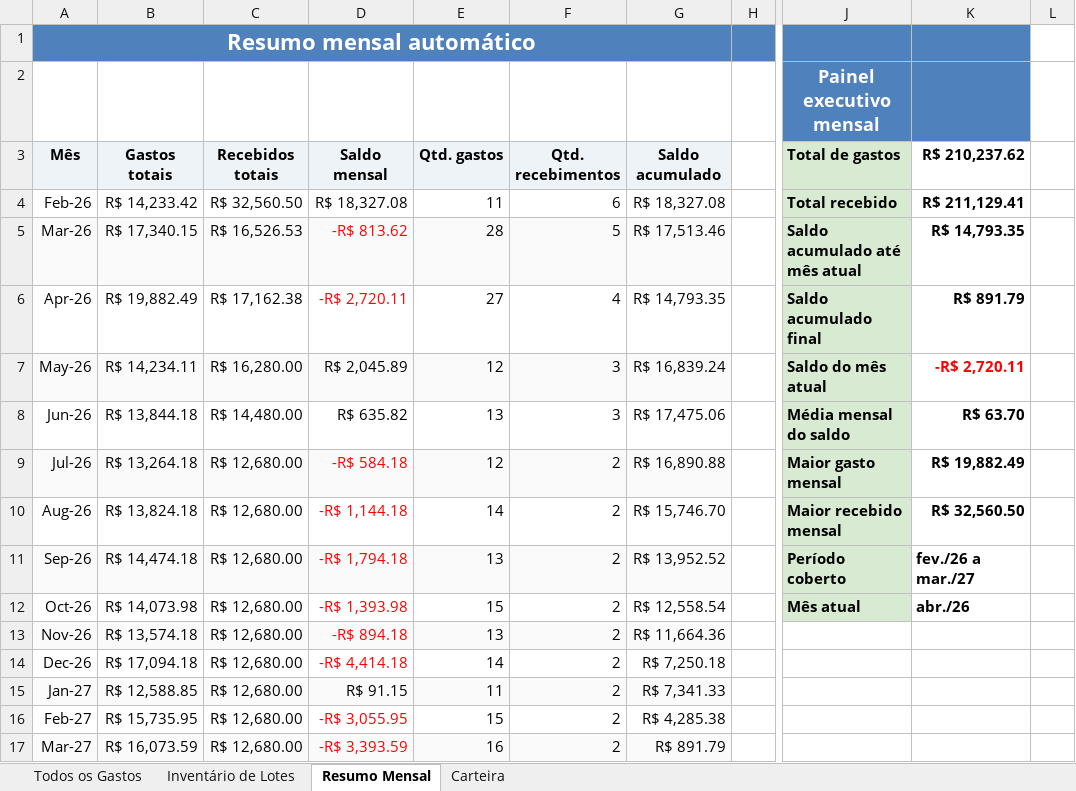
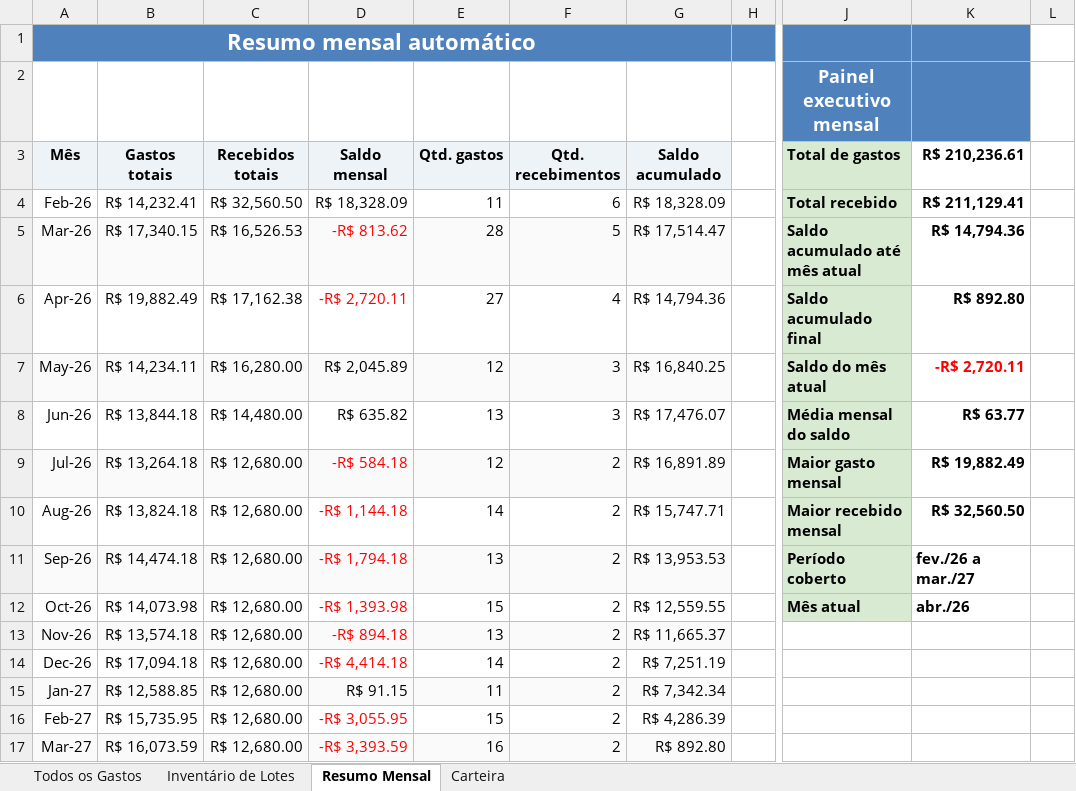
Before and after one commit to WevertonGomesCosta/payment-investment-allocation, an Excel workbook: dados/dados_financeiros.xlsx, sheet Resumo Mensal, drawn as a sheet; only a part is shown, gaps mark what is left out; values as stored, in another font and other column widths than the file's, no borders; charts and pictures not drawn; the diff names each change by its address in the sheet, - before the commit and + after, or states it on an @@ line.

```diff
--- a/dados/dados_financeiros.xlsx (sheet Resumo Mensal)
+++ b/dados/dados_financeiros.xlsx (sheet Resumo Mensal)
-K3: R$ 210,237.62
+K3: R$ 210,236.61
-B4 (Gastos totais): R$ 14,233.42
+B4 (Gastos totais): R$ 14,232.41
-D4 (Saldo mensal): R$ 18,327.08
+D4 (Saldo mensal): R$ 18,328.09
-G4 (Saldo acumulado): R$ 18,327.08
+G4 (Saldo acumulado): R$ 18,328.09
-G5 (Saldo acumulado): R$ 17,513.46
+G5 (Saldo acumulado): R$ 17,514.47
-K5 (R$ 210,236.61): R$ 14,793.35
+K5 (R$ 210,236.61): R$ 14,794.36
-G6 (Saldo acumulado): R$ 14,793.35
+G6 (Saldo acumulado): R$ 14,794.36
-K6 (R$ 210,236.61): R$ 891.79
+K6 (R$ 210,236.61): R$ 892.80
-G7 (Saldo acumulado): R$ 16,839.24
+G7 (Saldo acumulado): R$ 16,840.25
-G8 (Saldo acumulado): R$ 17,475.06
+G8 (Saldo acumulado): R$ 17,476.07
-K8 (R$ 210,236.61): R$ 63.70
+K8 (R$ 210,236.61): R$ 63.77
-G9 (Saldo acumulado): R$ 16,890.88
+G9 (Saldo acumulado): R$ 16,891.89
-G10 (Saldo acumulado): R$ 15,746.70
+G10 (Saldo acumulado): R$ 15,747.71
-G11 (Saldo acumulado): R$ 13,952.52
+G11 (Saldo acumulado): R$ 13,953.53
-G12 (Saldo acumulado): R$ 12,558.54
+G12 (Saldo acumulado): R$ 12,559.55
-G13 (Saldo acumulado): R$ 11,664.36
+G13 (Saldo acumulado): R$ 11,665.37
-G14 (Saldo acumulado): R$ 7,250.18
+G14 (Saldo acumulado): R$ 7,251.19
-G15 (Saldo acumulado): R$ 7,341.33
+G15 (Saldo acumulado): R$ 7,342.34
-G16 (Saldo acumulado): R$ 4,285.38
+G16 (Saldo acumulado): R$ 4,286.39
-G17 (Saldo acumulado): R$ 891.79
+G17 (Saldo acumulado): R$ 892.80
```
Also changed, not shown: sheet Inventário de Lotes, sheet Todos os Gastos, formulas that keep their value, charts or pictures, 4 other files.
